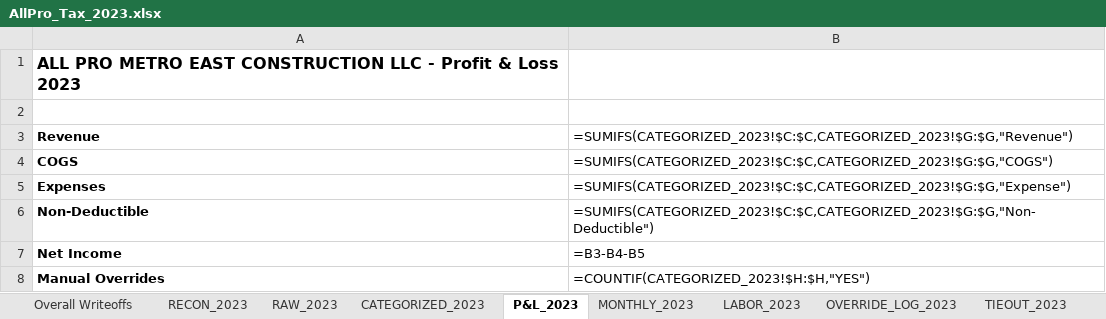
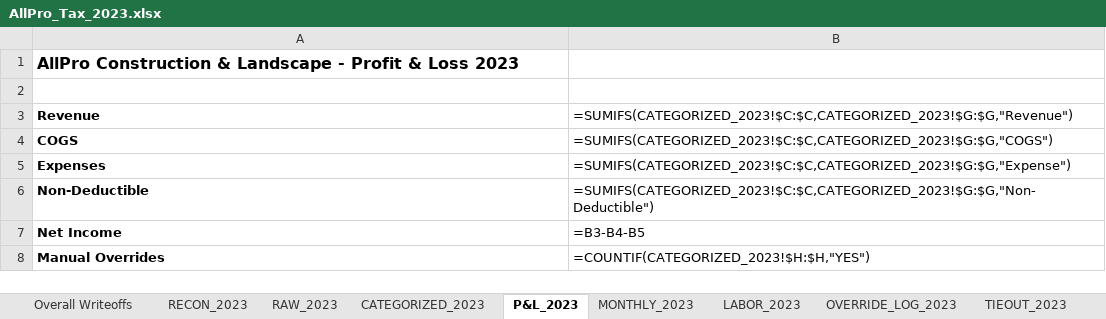
Before and after one commit to tonybeal40/contractor-growth-system, an Excel workbook: bill-docs-k7m2v9/AllPro_Tax_2023.xlsx, sheet P&L_2023, drawn as a sheet; values as stored, in another font and other column widths than the file's, no borders; formulas without a stored value are shown as written; the diff names each change by its address in the sheet, - before the commit and + after, or states it on an @@ line.

```diff
--- a/bill-docs-k7m2v9/AllPro_Tax_2023.xlsx (sheet P&L_2023)
+++ b/bill-docs-k7m2v9/AllPro_Tax_2023.xlsx (sheet P&L_2023)
-A1: ALL PRO METRO EAST CONSTRUCTION LLC - Profit…
+A1: AllPro Construction & Landscape - Profit…
```
Also changed, not shown: bill-docs-k7m2v9/AllPro_Tax_2025.xlsx, 5 other files.
